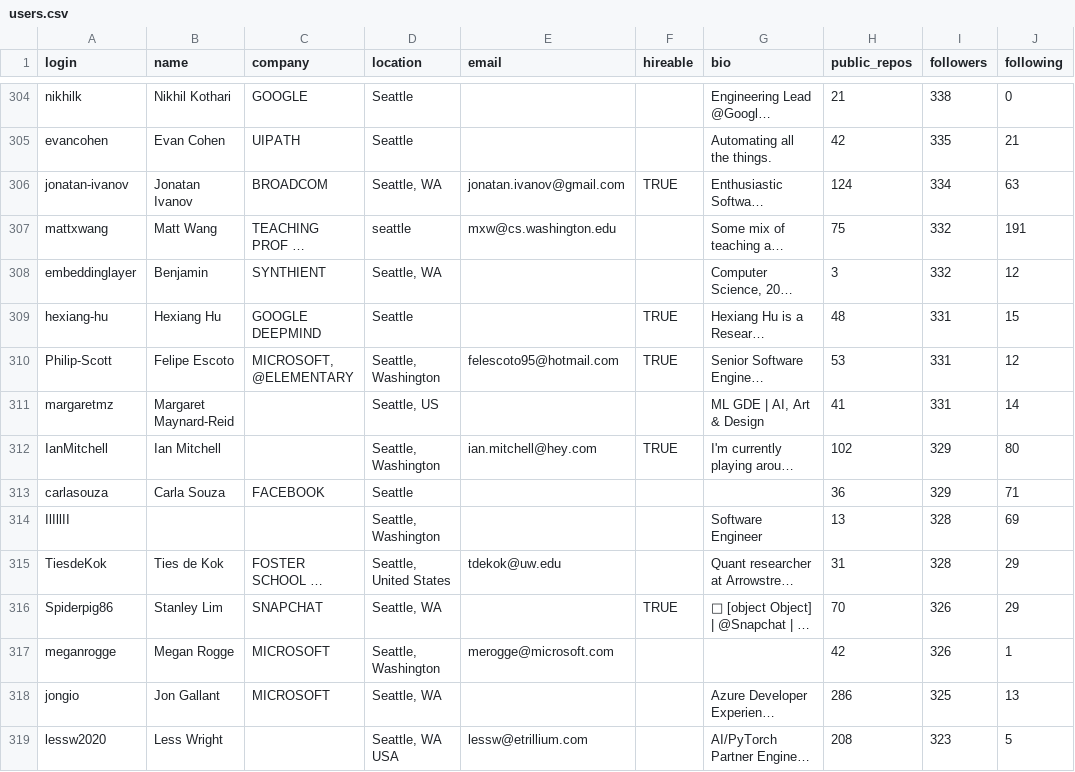
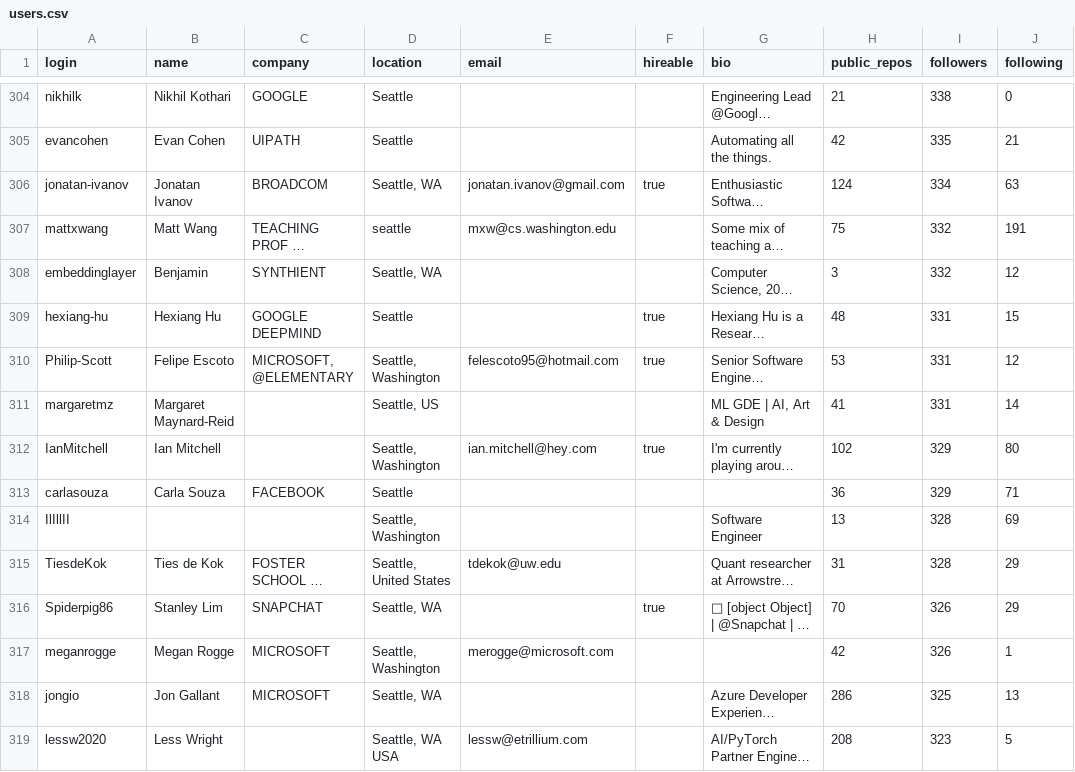
Before and after one commit to SaloniSingh1254/seattle200, a CSV file: users.csv, drawn as a sheet; only a part is shown, gaps mark what is left out; long unchanged cells end in …; the diff covers the shown part only; the diff names each change by its address in the sheet, - before the commit and + after, or states it on an @@ line.

Commit message:
Update users.csv
TRUE to true

```diff
--- a/users.csv
+++ b/users.csv
-F306 (hireable): TRUE
+F306 (hireable): true
-F309:F310 (hireable): TRUE
+F309:F310 (hireable): true
-F312 (hireable): TRUE
+F312 (hireable): true
-F316 (hireable): TRUE
+F316 (hireable): true
```
Also changed, not shown: 111 edited cells elsewhere in this file.
